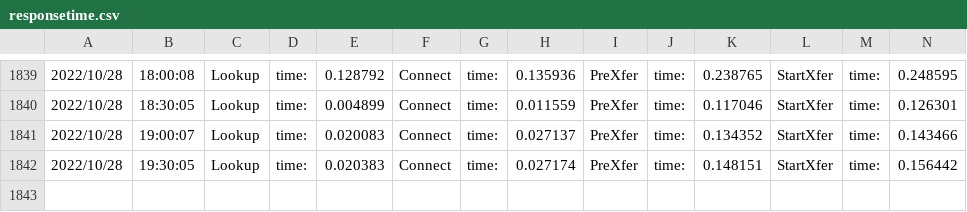
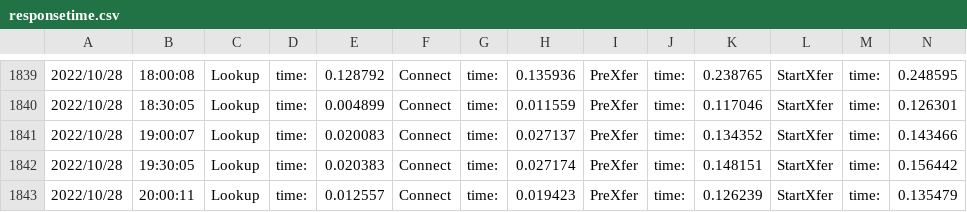
Before and after one commit to njts/mesonguru, a CSV file: responsetime.csv, drawn as a sheet; only a part is shown, gaps mark what is left out; rows hold the shown columns only; the diff names each change by its address in the sheet, - before the commit and + after, or states it on an @@ line.

```diff
--- a/responsetime.csv
+++ b/responsetime.csv
+row 1843: 2022/10/28 | 20:00:11 | Lookup | time: | 0.012557 | Connect | time: | 0.019423 | PreXfer | time: | 0.126239 | StartXfer | time: | 0.135479
```
Also changed, not shown: logs.csv, 1 other file.
